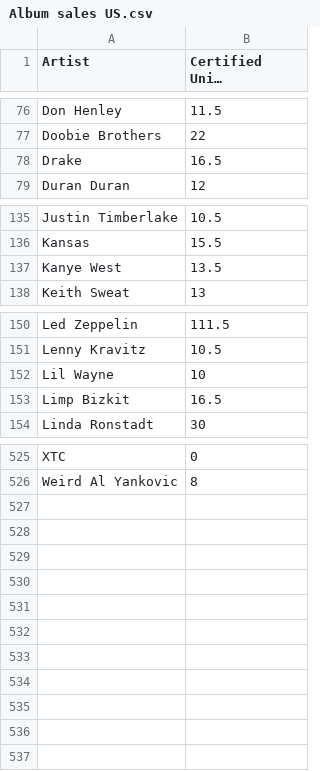
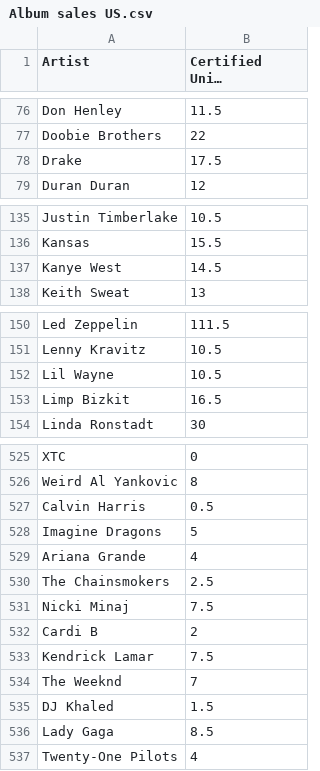
Before and after one commit to mborenstein128/Rock_Hall, a CSV file: Album sales US.csv, drawn as a sheet; only a part is shown, gaps mark what is left out; long unchanged cells end in ….

```diff
--- a/Album sales US.csv
+++ b/Album sales US.csv
@@ -77,3 +77,3 @@ Don Henley,11.5
 Doobie Brothers,22
-Drake,16.5
+Drake,17.5
 Duran Duran,12
@@ -136,3 +136,3 @@ Justin Timberlake,10.5
 Kansas,15.5
-Kanye West,13.5
+Kanye West,14.5
 Keith Sweat,13
@@ -151,3 +151,3 @@ Led Zeppelin,111.5
 Lenny Kravitz,10.5
-Lil Wayne,10
+Lil Wayne,10.5
 Limp Bizkit,16.5
@@ -526 +526,12 @@ XTC,0
 Weird Al Yankovic,8
+Calvin Harris,0.5
+Imagine Dragons,5
+Ariana Grande,4
+The Chainsmokers,2.5
+Nicki Minaj,7.5
+Cardi B,2
+Kendrick Lamar,7.5
+The Weeknd,7
+DJ Khaled,1.5
+Lady Gaga,8.5
+Twenty-One Pilots,4
```
Also changed, not shown: Album_scores.csv, output/2019.csv, 21 other files.
